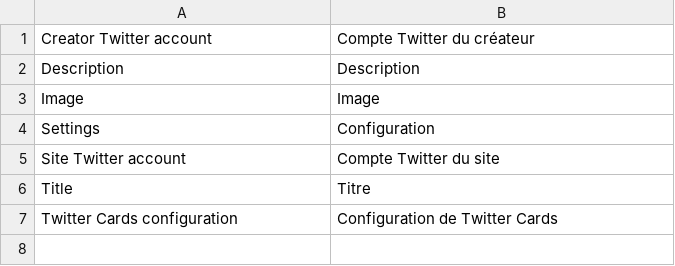
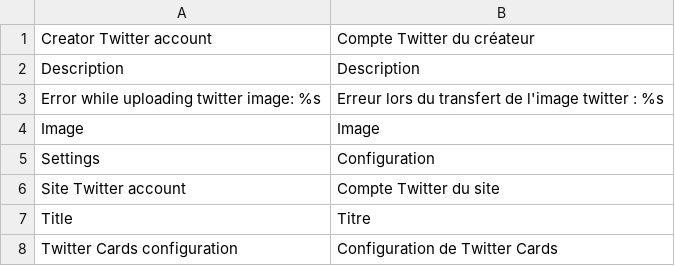
Before and after one commit to laurent35240/magento-twittercards, a CSV file: src/app/locale/fr_FR/Laurent_Twittercards.csv, drawn as a sheet; the diff names each change by its address in the sheet, - before the commit and + after, or states it on an @@ line.

Commit message:
Translation of error message

```diff
--- a/src/app/locale/fr_FR/Laurent_Twittercards.csv
+++ b/src/app/locale/fr_FR/Laurent_Twittercards.csv
+row 3: Error while uploading twitter image: %s | Erreur lors du transfert de l'image twitter : %s
```
Also changed, not shown: src/app/locale/en_US/Laurent_Twittercards.csv, 1 other file.
